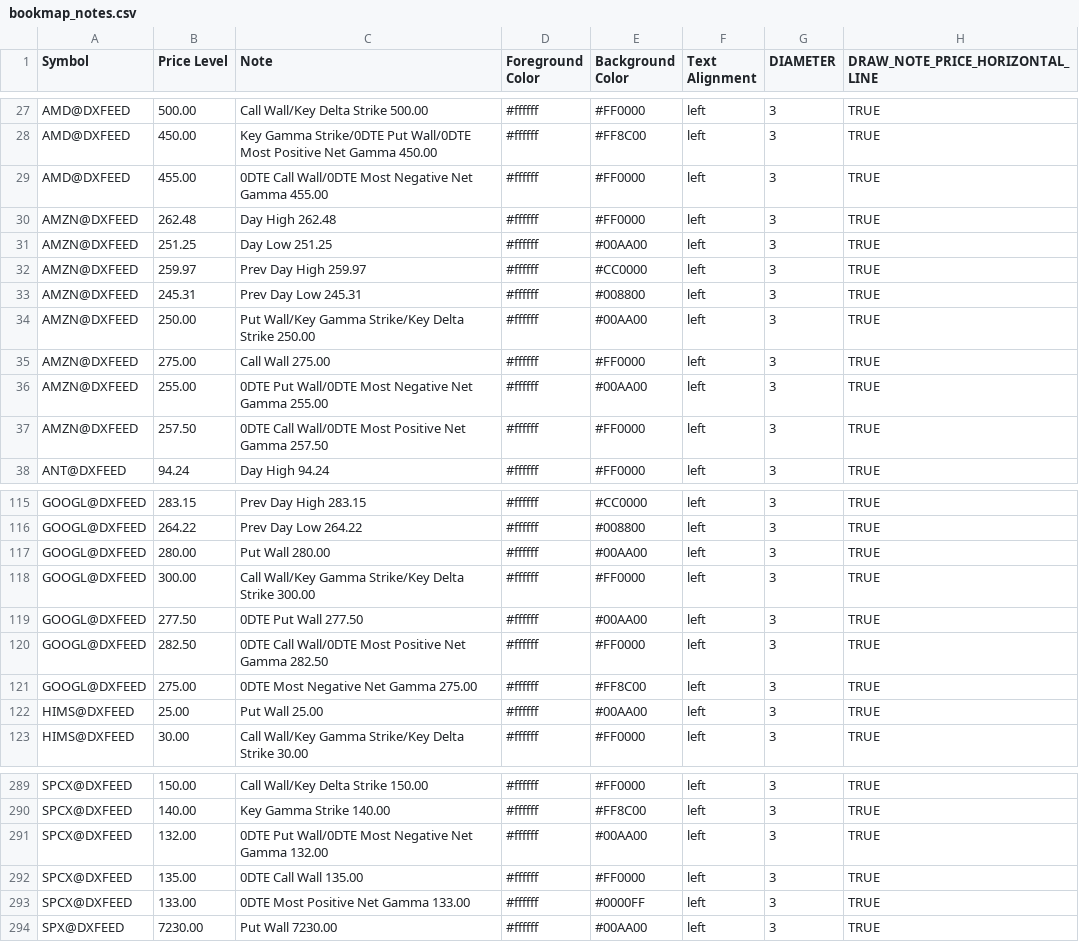
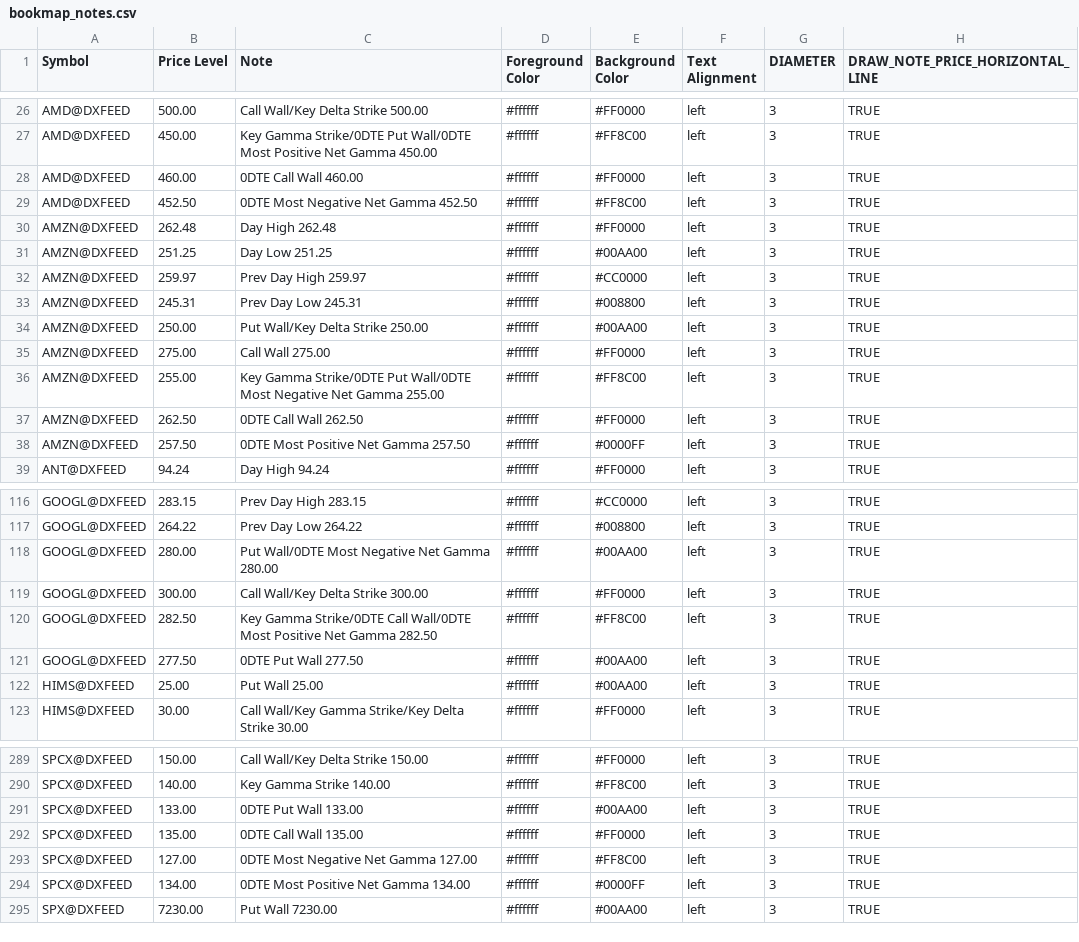
Before and after one commit to marciogmorales/toolbox, a CSV file: bookmap_notes.csv, drawn as a sheet; only a part is shown, gaps mark what is left out; the diff covers the shown part only.

Commit message:
chore: update bookmap notes (2026-11-23T21:12:31.443Z)

```diff
--- a/bookmap_notes.csv
+++ b/bookmap_notes.csv
@@ -28,3 +27,4 @@ AMD@DXFEED,500.00,Call Wall/Key Delta Strike 500.00,#ffffff,#FF0000,left,3,TRUE
 AMD@DXFEED,450.00,Key Gamma Strike/0DTE Put Wall/0DTE Most Positive Net Gamma 450.00,#ffffff,#FF8C00,left,3,TRUE
-AMD@DXFEED,455.00,0DTE Call Wall/0DTE Most Negative Net Gamma 455.00,#ffffff,#FF0000,left,3,TRUE
+AMD@DXFEED,460.00,0DTE Call Wall 460.00,#ffffff,#FF0000,left,3,TRUE
+AMD@DXFEED,452.50,0DTE Most Negative Net Gamma 452.50,#ffffff,#FF8C00,left,3,TRUE
 AMZN@DXFEED,262.48,Day High 262.48,#ffffff,#FF0000,left,3,TRUE
@@ -33,6 +33,7 @@ AMZN@DXFEED,259.97,Prev Day High 259.97,#ffffff,#CC0000,left,3,TRUE
 AMZN@DXFEED,245.31,Prev Day Low 245.31,#ffffff,#008800,left,3,TRUE
-AMZN@DXFEED,250.00,Put Wall/Key Gamma Strike/Key Delta Strike 250.00,#ffffff,#00AA00,left,3,TRUE
+AMZN@DXFEED,250.00,Put Wall/Key Delta Strike 250.00,#ffffff,#00AA00,left,3,TRUE
 AMZN@DXFEED,275.00,Call Wall 275.00,#ffffff,#FF0000,left,3,TRUE
-AMZN@DXFEED,255.00,0DTE Put Wall/0DTE Most Negative Net Gamma 255.00,#ffffff,#00AA00,left,3,TRUE
-AMZN@DXFEED,257.50,0DTE Call Wall/0DTE Most Positive Net Gamma 257.50,#ffffff,#FF0000,left,3,TRUE
+AMZN@DXFEED,255.00,Key Gamma Strike/0DTE Put Wall/0DTE Most Negative Net Gamma 255.00,#ffffff,#FF8C00,left,3,TRUE
+AMZN@DXFEED,262.50,0DTE Call Wall 262.50,#ffffff,#FF0000,left,3,TRUE
+AMZN@DXFEED,257.50,0DTE Most Positive Net Gamma 257.50,#ffffff,#0000FF,left,3,TRUE
 ANT@DXFEED,94.24,Day High 94.24,#ffffff,#FF0000,left,3,TRUE
@@ -116,7 +117,6 @@ GOOGL@DXFEED,283.15,Prev Day High 283.15,#ffffff,#CC0000,left,3,TRUE
 GOOGL@DXFEED,264.22,Prev Day Low 264.22,#ffffff,#008800,left,3,TRUE
-GOOGL@DXFEED,280.00,Put Wall 280.00,#ffffff,#00AA00,left,3,TRUE
-GOOGL@DXFEED,300.00,Call Wall/Key Gamma Strike/Key Delta Strike 300.00,#ffffff,#FF0000,left,3,TRUE
+GOOGL@DXFEED,280.00,Put Wall/0DTE Most Negative Net Gamma 280.00,#ffffff,#00AA00,left,3,TRUE
+GOOGL@DXFEED,300.00,Call Wall/Key Delta Strike 300.00,#ffffff,#FF0000,left,3,TRUE
+GOOGL@DXFEED,282.50,Key Gamma Strike/0DTE Call Wall/0DTE Most Positive Net Gamma 282.50,#ffffff,#FF8C00,left,3,TRUE
 GOOGL@DXFEED,277.50,0DTE Put Wall 277.50,#ffffff,#00AA00,left,3,TRUE
-GOOGL@DXFEED,282.50,0DTE Call Wall/0DTE Most Positive Net Gamma 282.50,#ffffff,#FF0000,left,3,TRUE
-GOOGL@DXFEED,275.00,0DTE Most Negative Net Gamma 275.00,#ffffff,#FF8C00,left,3,TRUE
 HIMS@DXFEED,25.00,Put Wall 25.00,#ffffff,#00AA00,left,3,TRUE
@@ -290,5 +290,6 @@ SPCX@DXFEED,150.00,Call Wall/Key Delta Strike 150.00,#ffffff,#FF0000,left,3,TRUE
 SPCX@DXFEED,140.00,Key Gamma Strike 140.00,#ffffff,#FF8C00,left,3,TRUE
-SPCX@DXFEED,132.00,0DTE Put Wall/0DTE Most Negative Net Gamma 132.00,#ffffff,#00AA00,left,3,TRUE
+SPCX@DXFEED,133.00,0DTE Put Wall 133.00,#ffffff,#00AA00,left,3,TRUE
 SPCX@DXFEED,135.00,0DTE Call Wall 135.00,#ffffff,#FF0000,left,3,TRUE
-SPCX@DXFEED,133.00,0DTE Most Positive Net Gamma 133.00,#ffffff,#0000FF,left,3,TRUE
+SPCX@DXFEED,127.00,0DTE Most Negative Net Gamma 127.00,#ffffff,#FF8C00,left,3,TRUE
+SPCX@DXFEED,134.00,0DTE Most Positive Net Gamma 134.00,#ffffff,#0000FF,left,3,TRUE
 SPX@DXFEED,7230.00,Put Wall 7230.00,#ffffff,#00AA00,left,3,TRUE
```
Also changed, not shown: 1 added row, 3 removed rows and 35 edited cells elsewhere in this file.
